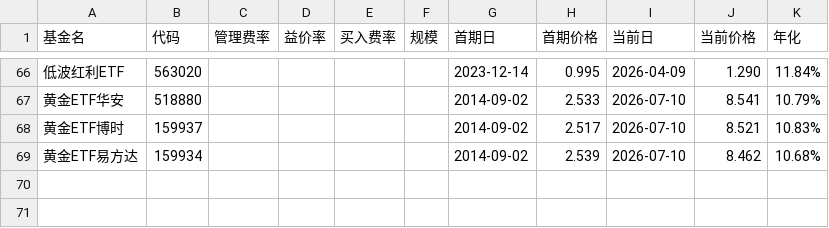
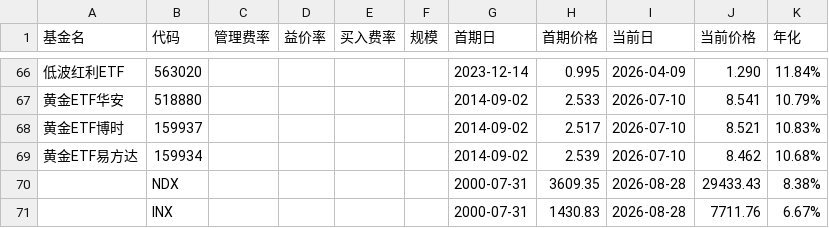
Before and after one commit to PengxinZeng/qlib, a CSV file: EtfCompare/eft_data.csv, drawn as a sheet; only a part is shown, gaps mark what is left out; the diff names each change by its address in the sheet, - before the commit and + after, or states it on an @@ line.

```diff
--- a/EtfCompare/eft_data.csv
+++ b/EtfCompare/eft_data.csv
+row 70:  | NDX |  |  |  |  | 2000-07-31 | 3609.35 | 2026-08-28 | 29433.43 | 8.38%
+row 71:  | INX |  |  |  |  | 2000-07-31 | 1430.83 | 2026-08-28 | 7711.76 | 6.67%
```
Also changed, not shown: 34 other files.
